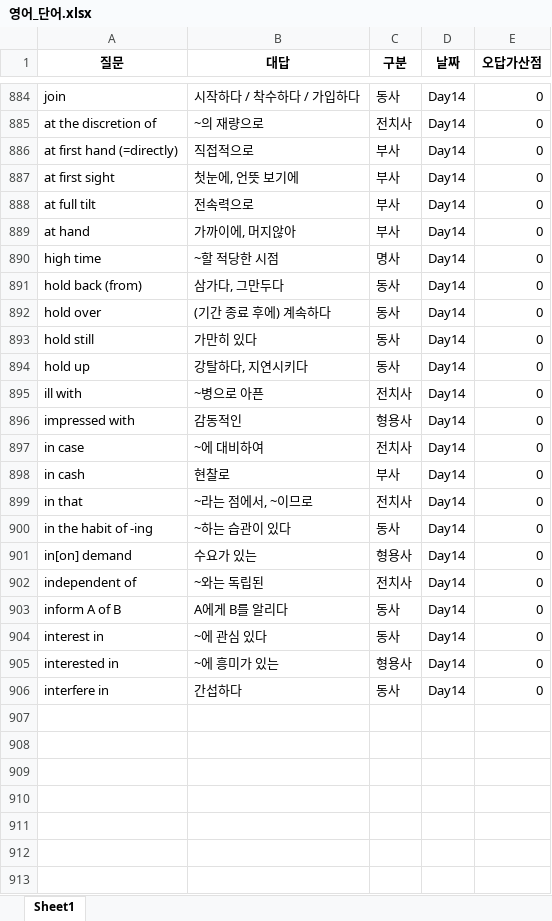
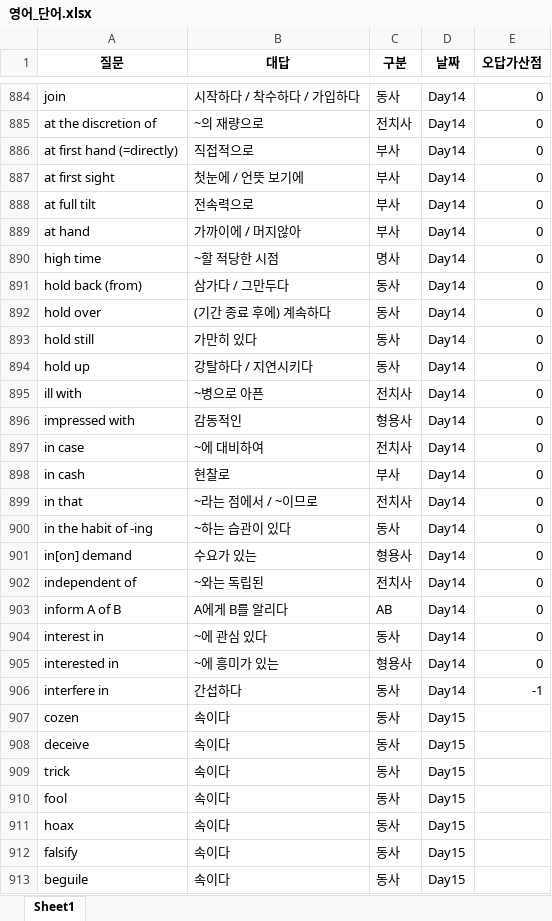
Before and after one commit to Choisignal/Private-Quizlet, an Excel workbook: 학습자료/단답형/영어_단어.xlsx, sheet Sheet1, drawn as a sheet; only a part is shown, gaps mark what is left out; values as stored, in another font and other column widths than the file's, no borders; the diff covers the shown part only; the diff names each change by its address in the sheet, - before the commit and + after, or states it on an @@ line.

```diff
--- a/학습자료/단답형/영어_단어.xlsx (sheet Sheet1)
+++ b/학습자료/단답형/영어_단어.xlsx (sheet Sheet1)
-B887 (대답): 첫눈에, 언뜻 보기에
+B887 (대답): 첫눈에 / 언뜻 보기에
-B889 (대답): 가까이에, 머지않아
+B889 (대답): 가까이에 / 머지않아
-B891 (대답): 삼가다, 그만두다
+B891 (대답): 삼가다 / 그만두다
-B894 (대답): 강탈하다, 지연시키다
+B894 (대답): 강탈하다 / 지연시키다
-B899 (대답): ~라는 점에서, ~이므로
+B899 (대답): ~라는 점에서 / ~이므로
-C903 (구분): 동사
+C903 (구분): AB
-E906 (오답가산점): 0
+E906 (오답가산점): -1
+row 907: cozen | 속이다 | 동사 | Day15
+row 908: deceive | 속이다 | 동사 | Day15
+row 909: trick | 속이다 | 동사 | Day15
+row 910: fool | 속이다 | 동사 | Day15
+row 911: hoax | 속이다 | 동사 | Day15
+row 912: falsify | 속이다 | 동사 | Day15
+row 913: beguile | 속이다 | 동사 | Day15
```
Also changed, not shown: 88 added rows and 86 edited cells elsewhere in this sheet, 학습자료/단답형/국어_복습_한자어4글자.xlsx, 학습자료/단답형/영어_복습.xlsx, 30 other files.
